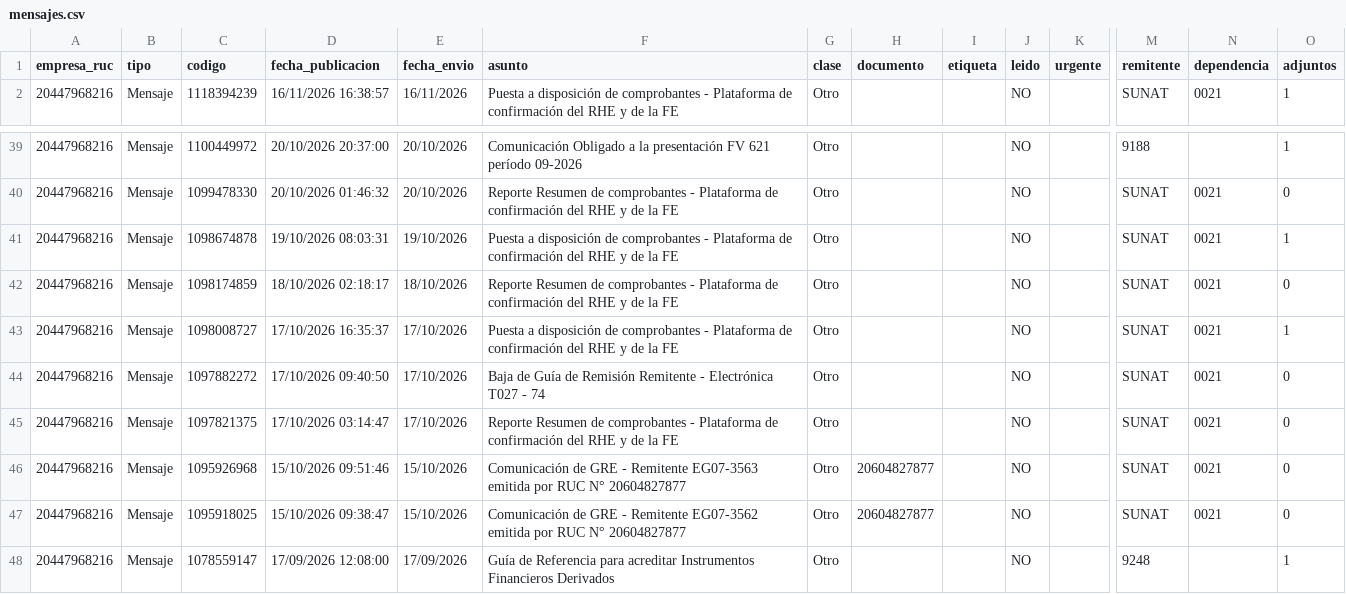
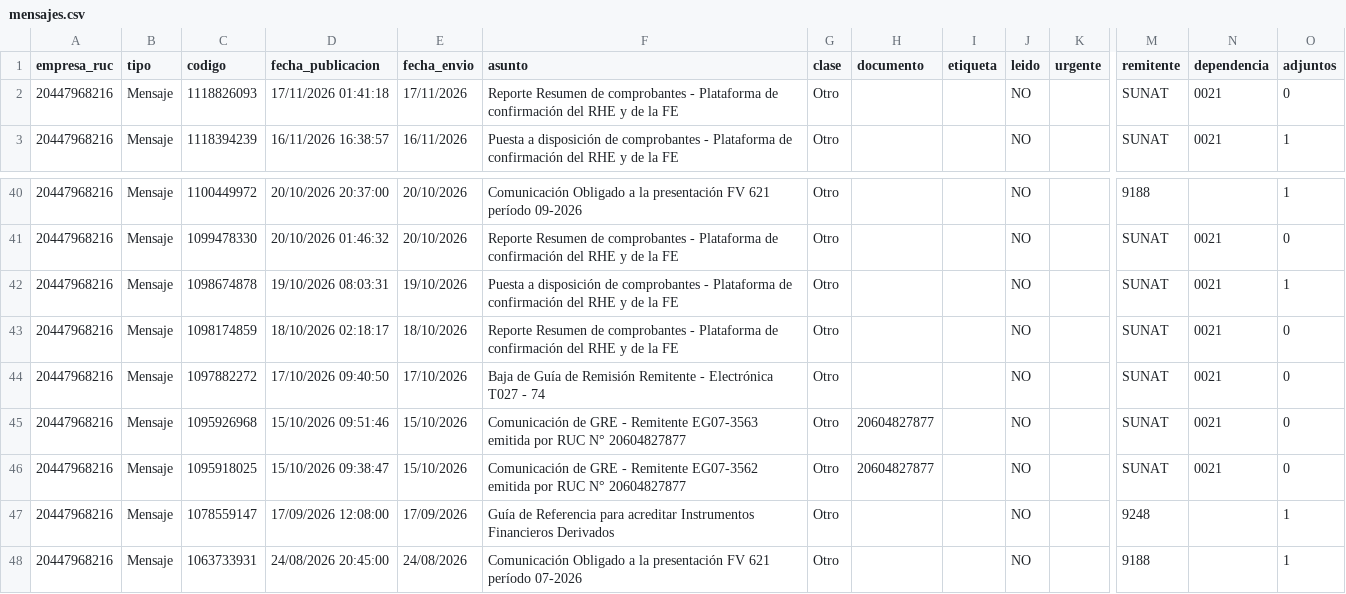
Before and after one commit to Aquivan/Claude, a CSV file: notificaciones/datos/20447968216/mensajes.csv, drawn as a sheet; only a part is shown, gaps mark what is left out; the shorter side is filled out with more unchanged rows; removed rows and columns are numbered as before the commit, all else as after; rows hold the shown columns only; the diff names each change by its address in the sheet, - before the commit and + after, or states it on an @@ line.

```diff
--- a/notificaciones/datos/20447968216/mensajes.csv
+++ b/notificaciones/datos/20447968216/mensajes.csv
+row 2: 20447968216 | Mensaje | 1118826093 | 17/11/2026 01:41:18 | 17/11/2026 | Reporte Resumen de comprobantes - Plataforma de confirmación del RHE y de la FE | Otro |  |  | NO |  | SUNAT | 0021 | 0
-row 43: 20447968216 | Mensaje | 1098008727 | 17/10/2026 16:35:37 | 17/10/2026 | Puesta a disposición de comprobantes - Plataforma de confirmación del RHE y de la FE | Otro |  |  | NO |  | SUNAT | 0021 | 1
-row 45: 20447968216 | Mensaje | 1097821375 | 17/10/2026 03:14:47 | 17/10/2026 | Reporte Resumen de comprobantes - Plataforma de confirmación del RHE y de la FE | Otro |  |  | NO |  | SUNAT | 0021 | 0
```
Also changed, not shown: notificaciones/datos/20447623669/mensajes.csv, notificaciones/datos/20609309793/mensajes.csv.
